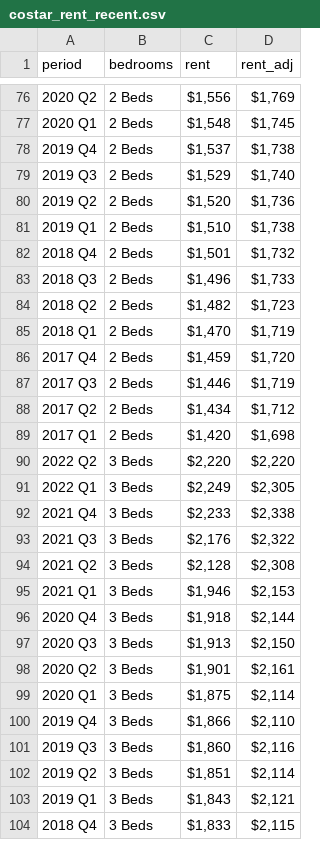
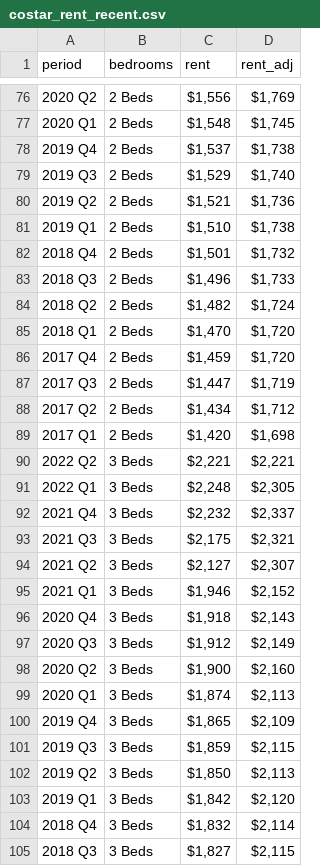
Before and after one commit to hdadvisors/chesterfield-market-analysis, a CSV file: data/costar_rent_recent.csv, drawn as a sheet; only a part is shown, gaps mark what is left out; the diff covers the shown part only.

```diff
--- a/data/costar_rent_recent.csv
+++ b/data/costar_rent_recent.csv
@@ -79,3 +79,3 @@ period,bedrooms,rent,rent_adj
 2019 Q3,2 Beds,"$1,529 ","$1,740 "
-2019 Q2,2 Beds,"$1,520 ","$1,736 "
+2019 Q2,2 Beds,"$1,521 ","$1,736 "
 2019 Q1,2 Beds,"$1,510 ","$1,738 "
@@ -83,22 +83,23 @@ period,bedrooms,rent,rent_adj
 2018 Q3,2 Beds,"$1,496 ","$1,733 "
-2018 Q2,2 Beds,"$1,482 ","$1,723 "
-2018 Q1,2 Beds,"$1,470 ","$1,719 "
+2018 Q2,2 Beds,"$1,482 ","$1,724 "
+2018 Q1,2 Beds,"$1,470 ","$1,720 "
 2017 Q4,2 Beds,"$1,459 ","$1,720 "
-2017 Q3,2 Beds,"$1,446 ","$1,719 "
+2017 Q3,2 Beds,"$1,447 ","$1,719 "
 2017 Q2,2 Beds,"$1,434 ","$1,712 "
 2017 Q1,2 Beds,"$1,420 ","$1,698 "
-2022 Q2,3 Beds,"$2,220 ","$2,220 "
-2022 Q1,3 Beds,"$2,249 ","$2,305 "
-2021 Q4,3 Beds,"$2,233 ","$2,338 "
-2021 Q3,3 Beds,"$2,176 ","$2,322 "
-2021 Q2,3 Beds,"$2,128 ","$2,308 "
-2021 Q1,3 Beds,"$1,946 ","$2,153 "
-2020 Q4,3 Beds,"$1,918 ","$2,144 "
-2020 Q3,3 Beds,"$1,913 ","$2,150 "
-2020 Q2,3 Beds,"$1,901 ","$2,161 "
-2020 Q1,3 Beds,"$1,875 ","$2,114 "
-2019 Q4,3 Beds,"$1,866 ","$2,110 "
-2019 Q3,3 Beds,"$1,860 ","$2,116 "
-2019 Q2,3 Beds,"$1,851 ","$2,114 "
-2019 Q1,3 Beds,"$1,843 ","$2,121 "
-2018 Q4,3 Beds,"$1,833 ","$2,115 "
+2022 Q2,3 Beds,"$2,221 ","$2,221 "
+2022 Q1,3 Beds,"$2,248 ","$2,305 "
+2021 Q4,3 Beds,"$2,232 ","$2,337 "
+2021 Q3,3 Beds,"$2,175 ","$2,321 "
+2021 Q2,3 Beds,"$2,127 ","$2,307 "
+2021 Q1,3 Beds,"$1,946 ","$2,152 "
+2020 Q4,3 Beds,"$1,918 ","$2,143 "
+2020 Q3,3 Beds,"$1,912 ","$2,149 "
+2020 Q2,3 Beds,"$1,900 ","$2,160 "
+2020 Q1,3 Beds,"$1,874 ","$2,113 "
+2019 Q4,3 Beds,"$1,865 ","$2,109 "
+2019 Q3,3 Beds,"$1,859 ","$2,115 "
+2019 Q2,3 Beds,"$1,850 ","$2,113 "
+2019 Q1,3 Beds,"$1,842 ","$2,120 "
+2018 Q4,3 Beds,"$1,832 ","$2,114 "
+2018 Q3,3 Beds,"$1,827 ","$2,115 "
```
Also changed, not shown: 1 added row, 2 removed rows and 35 edited cells elsewhere in this file, data/costar_rent_past.csv, 4 other files.
